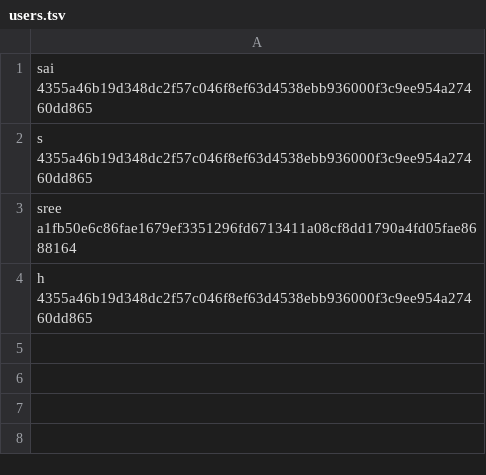
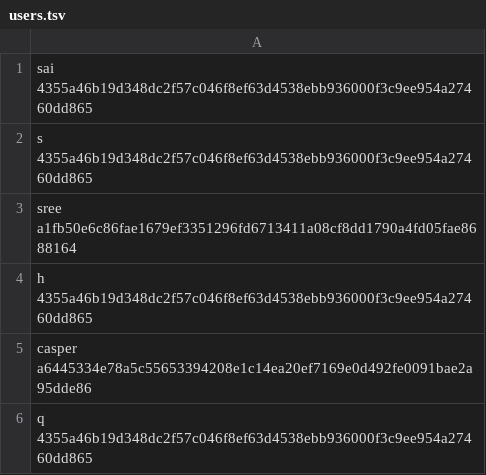
Before and after one commit to gluetech-bot/Game_Hub, a TSV file: users.tsv, drawn as a sheet.

```diff
--- a/users.tsv
+++ b/users.tsv
@@ -4 +4,3 @@ sree a1fb50e6c86fae1679ef3351296fd6713411a08cf8dd1790a4fd05fae8688164
 h 4355a46b19d348dc2f57c046f8ef63d4538ebb936000f3c9ee954a27460dd865
+casper a6445334e78a5c55653394208e1c14ea20ef7169e0d492fe0091bae2a95dde86
+q 4355a46b19d348dc2f57c046f8ef63d4538ebb936000f3c9ee954a27460dd865
```
Also changed, not shown: history.csv, 4 other files.
